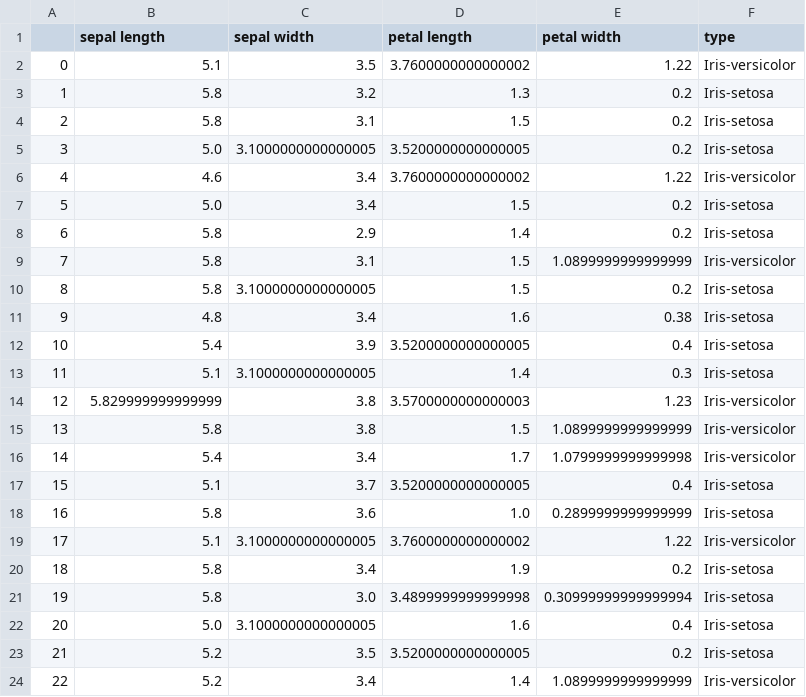
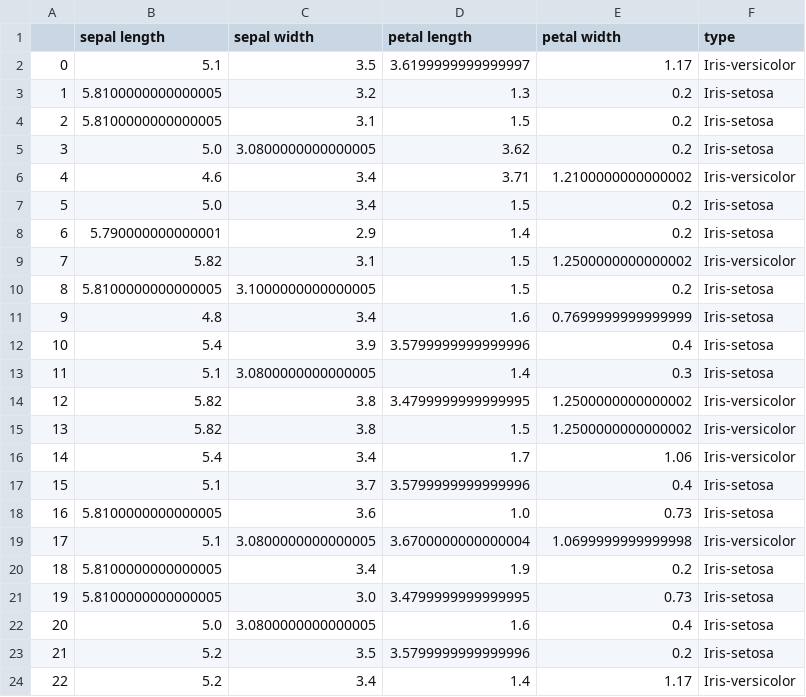
Before and after one commit to PL97/Data-cleaning, a CSV file: limestone/Missing/RF_iter/iris/0.4/recover_data.csv, drawn as a sheet; only a part is shown; the diff covers the shown part only.

```diff
--- a/limestone/Missing/RF_iter/iris/0.4/recover_data.csv
+++ b/limestone/Missing/RF_iter/iris/0.4/recover_data.csv
@@ -1,24 +1,24 @@
 ,sepal length,sepal width,petal length,petal width,type
-0,5.1,3.5,3.7600000000000002,1.22,Iris-versicolor
-1,5.8,3.2,1.3,0.2,Iris-setosa
-2,5.8,3.1,1.5,0.2,Iris-setosa
-3,5.0,3.1000000000000005,3.5200000000000005,0.2,Iris-setosa
-4,4.6,3.4,3.7600000000000002,1.22,Iris-versicolor
+0,5.1,3.5,3.6199999999999997,1.17,Iris-versicolor
+1,5.8100000000000005,3.2,1.3,0.2,Iris-setosa
+2,5.8100000000000005,3.1,1.5,0.2,Iris-setosa
+3,5.0,3.0800000000000005,3.62,0.2,Iris-setosa
+4,4.6,3.4,3.71,1.2100000000000002,Iris-versicolor
 5,5.0,3.4,1.5,0.2,Iris-setosa
-6,5.8,2.9,1.4,0.2,Iris-setosa
-7,5.8,3.1,1.5,1.0899999999999999,Iris-versicolor
-8,5.8,3.1000000000000005,1.5,0.2,Iris-setosa
-9,4.8,3.4,1.6,0.38,Iris-setosa
-10,5.4,3.9,3.5200000000000005,0.4,Iris-setosa
-11,5.1,3.1000000000000005,1.4,0.3,Iris-setosa
-12,5.829999999999999,3.8,3.5700000000000003,1.23,Iris-versicolor
-13,5.8,3.8,1.5,1.0899999999999999,Iris-versicolor
-14,5.4,3.4,1.7,1.0799999999999998,Iris-versicolor
-15,5.1,3.7,3.5200000000000005,0.4,Iris-setosa
-16,5.8,3.6,1.0,0.2899999999999999,Iris-setosa
-17,5.1,3.1000000000000005,3.7600000000000002,1.22,Iris-versicolor
-18,5.8,3.4,1.9,0.2,Iris-setosa
-19,5.8,3.0,3.4899999999999998,0.30999999999999994,Iris-setosa
-20,5.0,3.1000000000000005,1.6,0.4,Iris-setosa
-21,5.2,3.5,3.5200000000000005,0.2,Iris-setosa
-22,5.2,3.4,1.4,1.0899999999999999,Iris-versicolor
+6,5.790000000000001,2.9,1.4,0.2,Iris-setosa
+7,5.82,3.1,1.5,1.2500000000000002,Iris-versicolor
+8,5.8100000000000005,3.1000000000000005,1.5,0.2,Iris-setosa
+9,4.8,3.4,1.6,0.7699999999999999,Iris-setosa
+10,5.4,3.9,3.5799999999999996,0.4,Iris-setosa
+11,5.1,3.0800000000000005,1.4,0.3,Iris-setosa
+12,5.82,3.8,3.4799999999999995,1.2500000000000002,Iris-versicolor
+13,5.82,3.8,1.5,1.2500000000000002,Iris-versicolor
+14,5.4,3.4,1.7,1.06,Iris-versicolor
+15,5.1,3.7,3.5799999999999996,0.4,Iris-setosa
+16,5.8100000000000005,3.6,1.0,0.73,Iris-setosa
+17,5.1,3.0800000000000005,3.6700000000000004,1.0699999999999998,Iris-versicolor
+18,5.8100000000000005,3.4,1.9,0.2,Iris-setosa
+19,5.8100000000000005,3.0,3.4799999999999995,0.73,Iris-setosa
+20,5.0,3.0800000000000005,1.6,0.4,Iris-setosa
+21,5.2,3.5,3.5799999999999996,0.2,Iris-setosa
+22,5.2,3.4,1.4,1.17,Iris-versicolor
```
Also changed, not shown: 104 edited cells elsewhere in this file, limestone/Missing/RF_iter/iris/0.2/recover_data.csv, limestone/Missing/RF_iter/iris/0.3/recover_data.csv, 32 other files.
